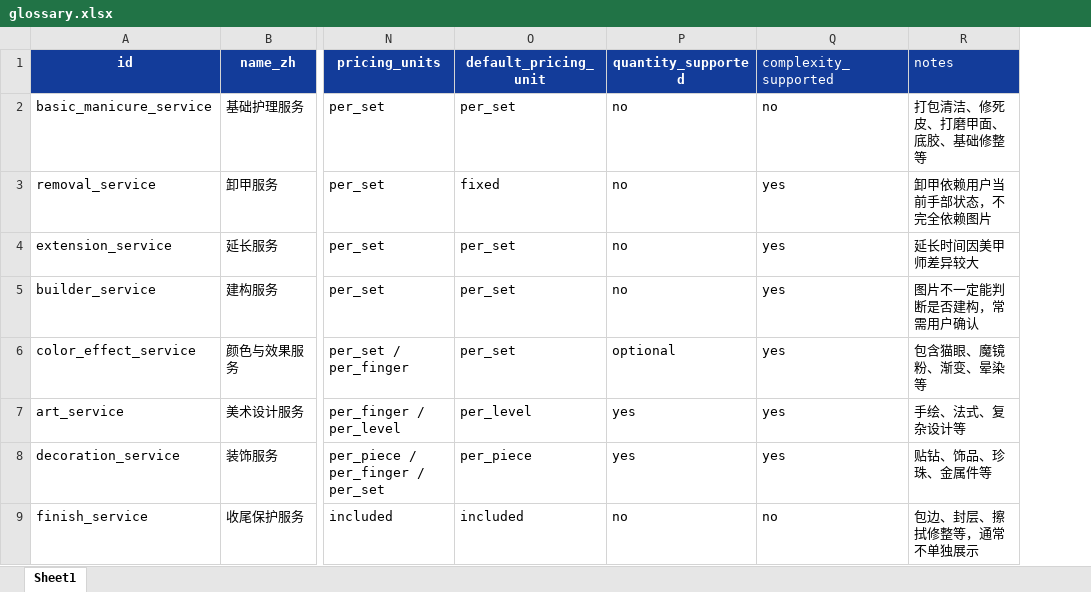
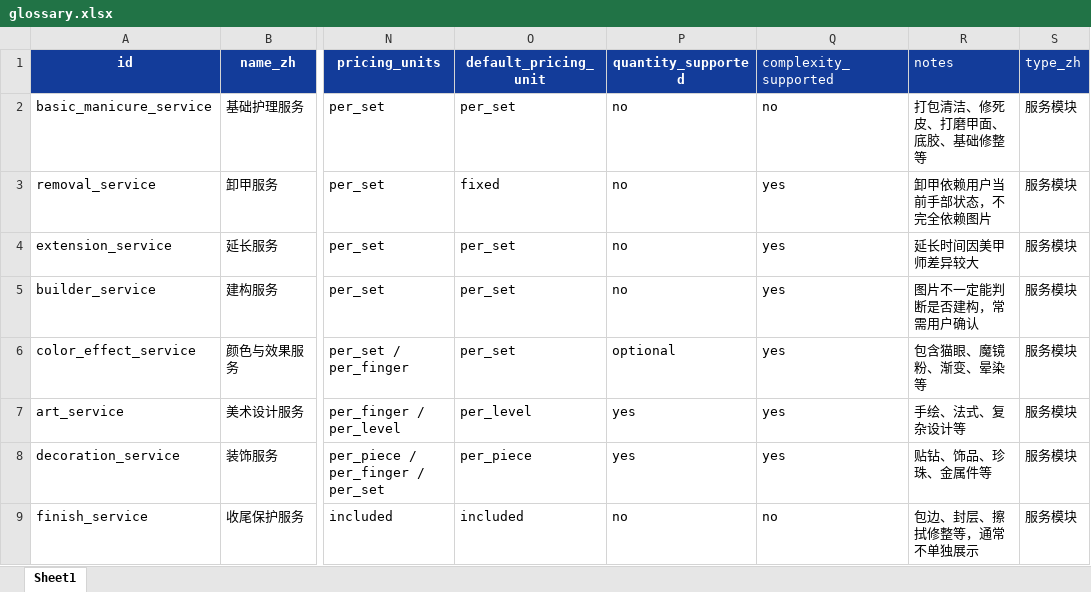
Before and after one commit to Jiachen-Carson-ZHANG/Nailed-it, an Excel workbook: docs/glossary.xlsx, sheet Sheet1, drawn as a sheet; only a part is shown, gaps mark what is left out; values as stored, in another font and other column widths than the file's, no borders; the diff names each change by its address in the sheet, - before the commit and + after, or states it on an @@ line.

Commit message:
added glossary for ai breakdown

```diff
--- a/docs/glossary.xlsx (sheet Sheet1)
+++ b/docs/glossary.xlsx (sheet Sheet1)
+column S (type_zh), rows 2-9: all 服务模块
```
Also changed, not shown: 12 other files.
